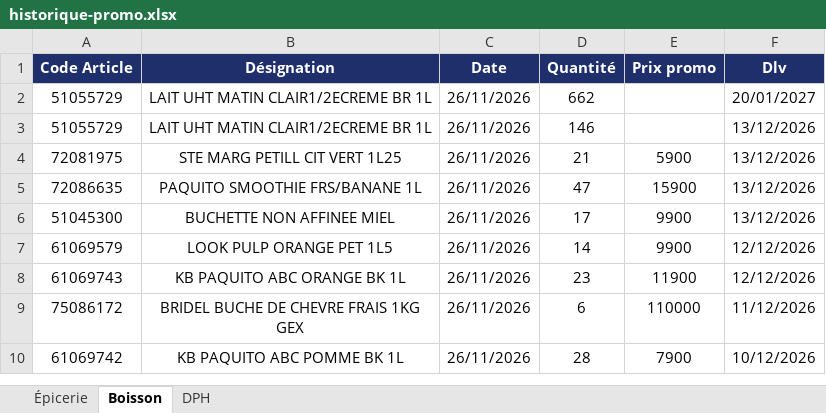
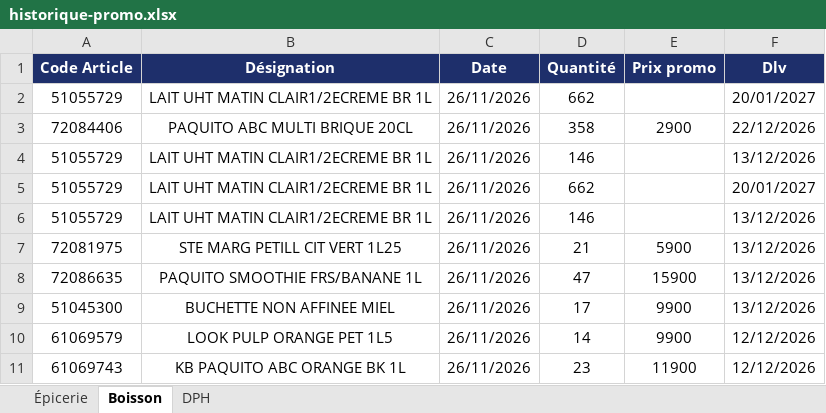
Before and after one commit to Tolotra4023/CR4, an Excel workbook: KIBO4/historique-promo.xlsx, sheet Boisson, drawn as a sheet; only a part is shown; the shorter side is filled out with more unchanged rows; values as stored, in another font and other column widths than the file's, no borders; the diff names each change by its address in the sheet, - before the commit and + after, or states it on an @@ line.

```diff
--- a/KIBO4/historique-promo.xlsx (sheet Boisson)
+++ b/KIBO4/historique-promo.xlsx (sheet Boisson)
+row 3: 72084406 | PAQUITO ABC MULTI BRIQUE 20CL | 26/11/2026 | 358 | 2900 | 22/12/2026
+row 4: 51055729 | LAIT UHT MATIN CLAIR1/2ECREME BR 1L | 26/11/2026 | 146 |  | 13/12/2026
+row 5: 51055729 | LAIT UHT MATIN CLAIR1/2ECREME BR 1L | 26/11/2026 | 662 |  | 20/01/2027
```
Also changed, not shown: sheet Épicerie.
